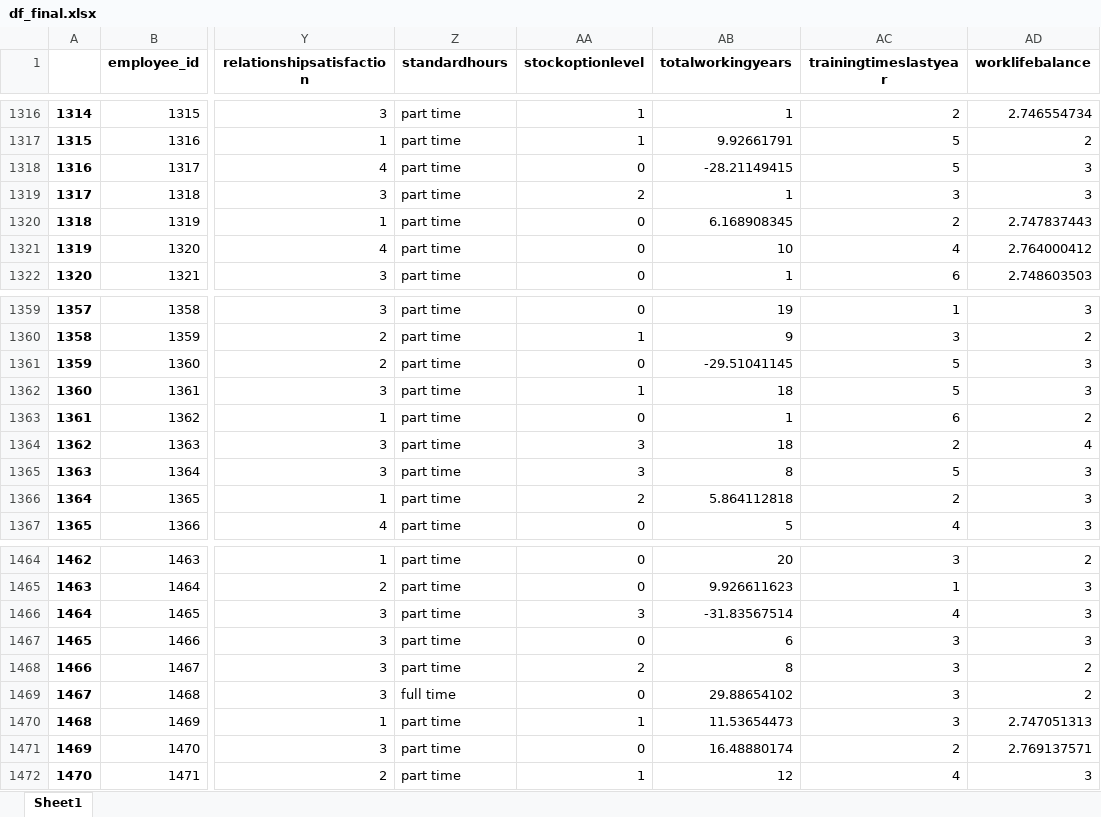
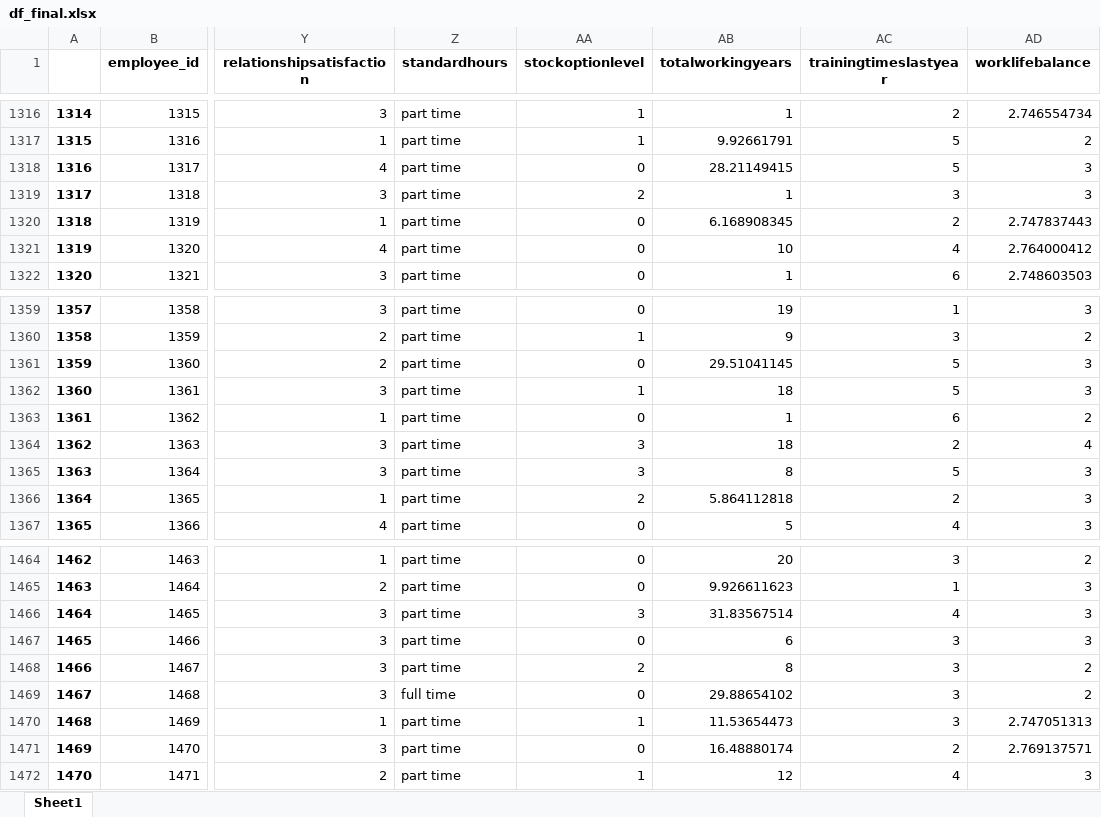
Before and after one commit to anamolinero/borrador_equipo5, an Excel workbook: fase_2_limpieza/df_final.xlsx, sheet Sheet1, drawn as a sheet; only a part is shown, gaps mark what is left out; values as stored, in another font and other column widths than the file's, no borders; the diff names each change by its address in the sheet, - before the commit and + after, or states it on an @@ line.

```diff
--- a/fase_2_limpieza/df_final.xlsx (sheet Sheet1)
+++ b/fase_2_limpieza/df_final.xlsx (sheet Sheet1)
-AB1318 (totalworkingyears): -28.21149415
+AB1318 (totalworkingyears): 28.21149415
-AB1361 (totalworkingyears): -29.51041145
+AB1361 (totalworkingyears): 29.51041145
-AB1466 (totalworkingyears): -31.83567514
+AB1466 (totalworkingyears): 31.83567514
```
Also changed, not shown: 3 other files.
